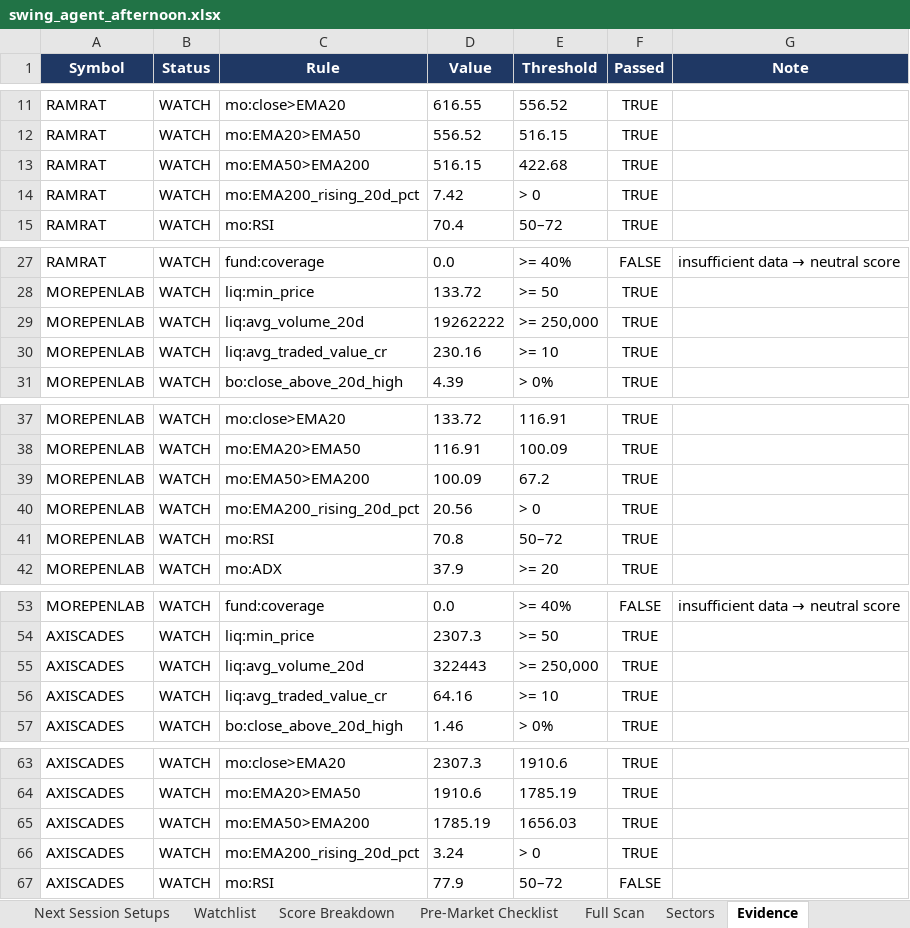
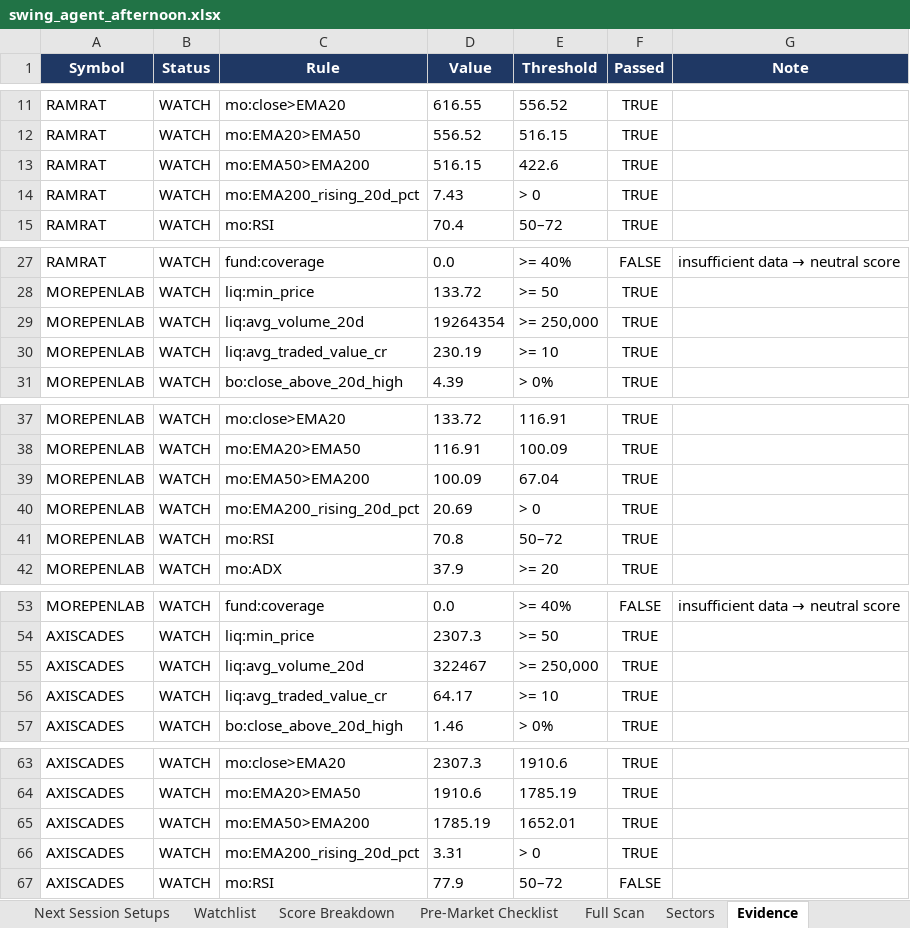
Before and after one commit to KGR1516/Srikanth-swing-trade-agent-fullnse-, an Excel workbook: data/output/history/2026-10-01/swing_agent_afternoon.xlsx, sheet Evidence, drawn as a sheet; only a part is shown, gaps mark what is left out; values as stored, in another font and other column widths than the file's, no borders; conditional formats not drawn; the diff covers the shown part only; the diff names each change by its address in the sheet, - before the commit and + after, or states it on an @@ line.

```diff
--- a/data/output/history/2026-10-01/swing_agent_afternoon.xlsx (sheet Evidence)
+++ b/data/output/history/2026-10-01/swing_agent_afternoon.xlsx (sheet Evidence)
-E13 (Threshold): 422.68
+E13 (Threshold): 422.6
-D14 (Value): 7.42
+D14 (Value): 7.43
-D29 (Value): 19262222
+D29 (Value): 19264354
-D30 (Value): 230.16
+D30 (Value): 230.19
-E39 (Threshold): 67.2
+E39 (Threshold): 67.04
-D40 (Value): 20.56
+D40 (Value): 20.69
-D55 (Value): 322443
+D55 (Value): 322467
-D56 (Value): 64.16
+D56 (Value): 64.17
-E65 (Threshold): 1656.03
+E65 (Threshold): 1652.01
-D66 (Value): 3.24
+D66 (Value): 3.31
```
Also changed, not shown: 60 edited cells elsewhere in this sheet, sheet Data Quality, sheet Full Scan, sheet Summary, data/output/swing_agent.xlsx, 3 other files.
